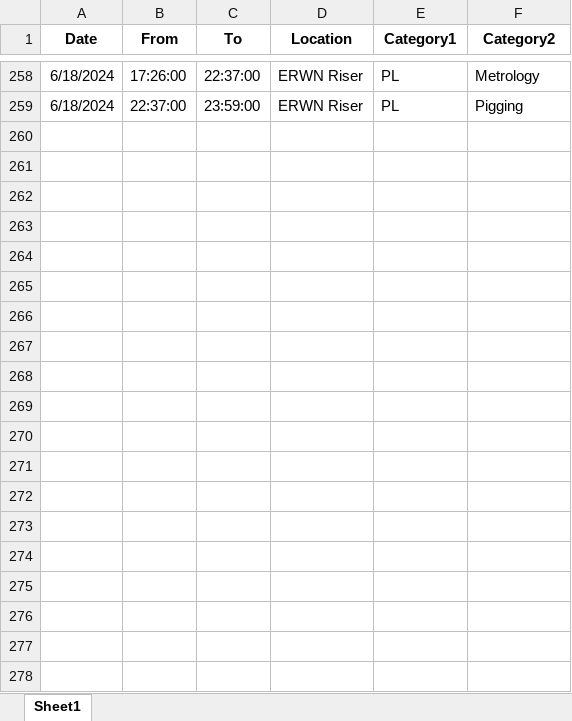
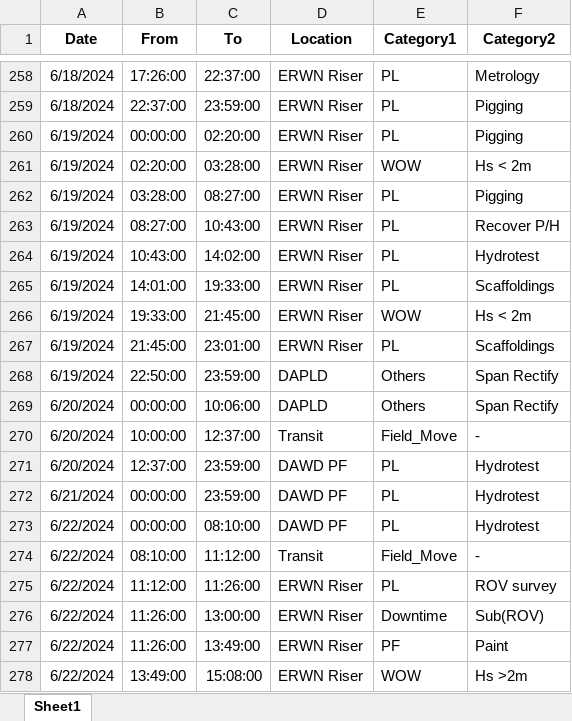
Before and after one commit to sho0513hei/DPR_HTL_1, an Excel workbook: output.xlsx, sheet Sheet1, drawn as a sheet; only a part is shown, gaps mark what is left out; values as stored, in another font and other column widths than the file's, no borders; the diff covers the shown part only; the diff names each change by its address in the sheet, - before the commit and + after, or states it on an @@ line.

Commit message:
Add files via upload

```diff
--- a/output.xlsx (sheet Sheet1)
+++ b/output.xlsx (sheet Sheet1)
+row 260: 6/19/2024 | 00:00:00 | 02:20:00 | ERWN Riser | PL | Pigging
+row 261: 6/19/2024 | 02:20:00 | 03:28:00 | ERWN Riser | WOW | Hs < 2m
+row 262: 6/19/2024 | 03:28:00 | 08:27:00 | ERWN Riser | PL | Pigging
+row 263: 6/19/2024 | 08:27:00 | 10:43:00 | ERWN Riser | PL | Recover P/H
+row 264: 6/19/2024 | 10:43:00 | 14:02:00 | ERWN Riser | PL | Hydrotest
+row 265: 6/19/2024 | 14:01:00 | 19:33:00 | ERWN Riser | PL | Scaffoldings
+row 266: 6/19/2024 | 19:33:00 | 21:45:00 | ERWN Riser | WOW | Hs < 2m
+row 267: 6/19/2024 | 21:45:00 | 23:01:00 | ERWN Riser | PL | Scaffoldings
+row 268: 6/19/2024 | 22:50:00 | 23:59:00 | DAPLD | Others | Span Rectify
+row 269: 6/20/2024 | 00:00:00 | 10:06:00 | DAPLD | Others | Span Rectify
+row 270: 6/20/2024 | 10:00:00 | 12:37:00 | Transit | Field_Move | -
+row 271: 6/20/2024 | 12:37:00 | 23:59:00 | DAWD PF | PL | Hydrotest
+row 272: 6/21/2024 | 00:00:00 | 23:59:00 | DAWD PF | PL | Hydrotest
+row 273: 6/22/2024 | 00:00:00 | 08:10:00 | DAWD PF | PL | Hydrotest
+row 274: 6/22/2024 | 08:10:00 | 11:12:00 | Transit | Field_Move | -
+row 275: 6/22/2024 | 11:12:00 | 11:26:00 | ERWN Riser | PL | ROV survey
+row 276: 6/22/2024 | 11:26:00 | 13:00:00 | ERWN Riser | Downtime | Sub(ROV)
+row 277: 6/22/2024 | 11:26:00 | 13:49:00 | ERWN Riser | PF | Paint
+row 278: 6/22/2024 | 13:49:00 | 15:08:00 | ERWN Riser | WOW | Hs >2m
```
Also changed, not shown: 80 added rows elsewhere in this sheet.
